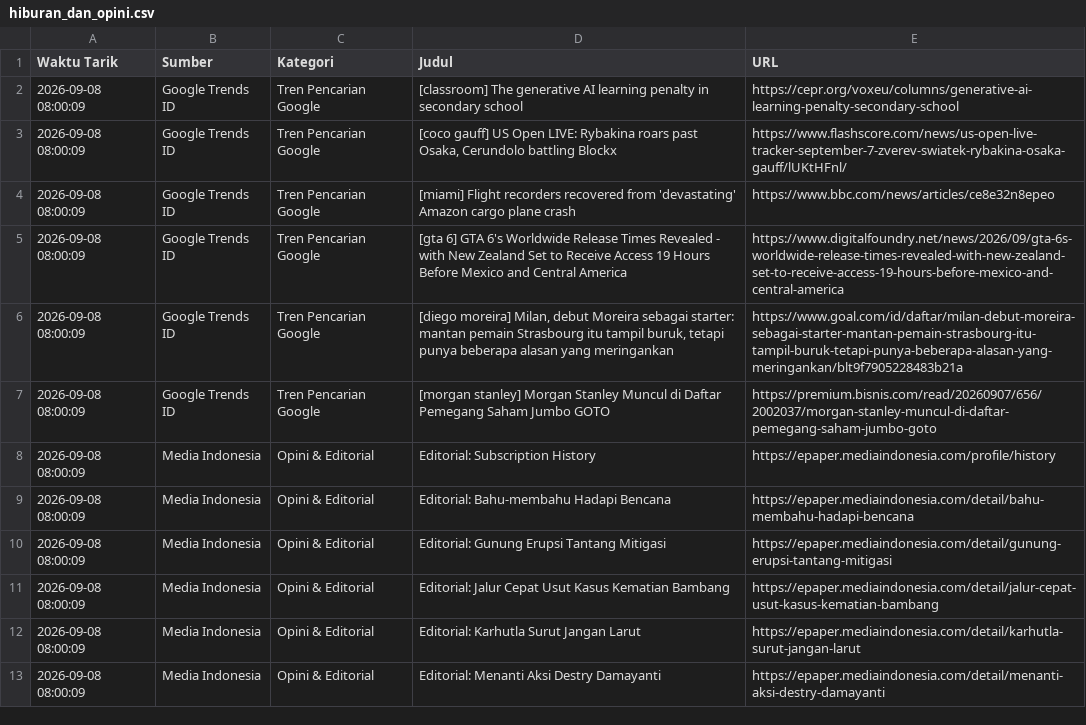
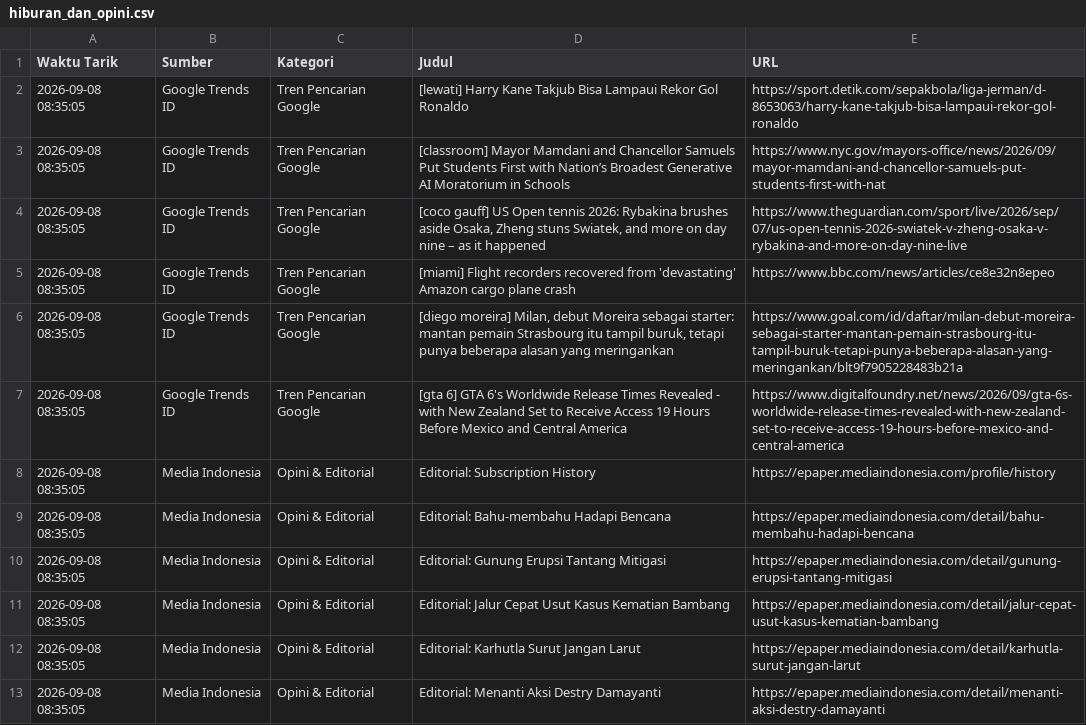
Before and after one commit to adammadden13-oss/indonesian-media-pulse, a CSV file: hiburan_dan_opini.csv, drawn as a sheet.

```diff
--- a/hiburan_dan_opini.csv
+++ b/hiburan_dan_opini.csv
@@ -1,13 +1,13 @@
 Waktu Tarik,Sumber,Kategori,Judul,URL
-2026-09-08 08:00:09,Google Trends ID,Tren Pencarian Google,[classroom] The generative AI learning penalty in secondary school,https://cepr.org/voxeu/columns/generative-ai-learning-penalty-secondary-school
-2026-09-08 08:00:09,Google Trends ID,Tren Pencarian Google,"[coco gauff] US Open LIVE: Rybakina roars past Osaka, Cerundolo battling Blockx",https://www.flashscore.com/news/us-open-live-tracker-september-7-zverev-swiatek-rybakina-osaka-gauff/lUKtHFnl/
-2026-09-08 08:00:09,Google Trends ID,Tren Pencarian Google,[miami] Flight recorders recovered from 'devastating' Amazon cargo plane crash,https://www.bbc.com/news/articles/ce8e32n8epeo
-2026-09-08 08:00:09,Google Trends ID,Tren Pencarian Google,[gta 6] GTA 6's Worldwide Release Times Revealed - with New Zealand Set to Receive Access 19 Hours Before Mexico and Central America,https://www.digitalfoundry.net/news/2026/09/gta-6s-worldwide-release-times-revealed-with-new-zealand-set-to-receive-access-19-hours-before-mexico-and-central-america
-2026-09-08 08:00:09,Google Trends ID,Tren Pencarian Google,"[diego moreira] Milan, debut Moreira sebagai starter: mantan pemain Strasbourg itu tampil buruk, tetapi punya beberapa alasan yang meringankan",https://www.goal.com/id/daftar/milan-debut-moreira-sebagai-starter-mantan-pemain-strasbourg-itu-tampil-buruk-tetapi-punya-beberapa-alasan-yang-meringankan/blt9f7905228483b21a
-2026-09-08 08:00:09,Google Trends ID,Tren Pencarian Google,[morgan stanley] Morgan Stanley Muncul di Daftar Pemegang Saham Jumbo GOTO,https://premium.bisnis.com/read/20260907/656/2002037/morgan-stanley-muncul-di-daftar-pemegang-saham-jumbo-goto
-2026-09-08 08:00:09,Media Indonesia,Opini & Editorial,Editorial: Subscription History,https://epaper.mediaindonesia.com/profile/history
-2026-09-08 08:00:09,Media Indonesia,Opini & Editorial,Editorial: Bahu-membahu Hadapi Bencana,https://epaper.mediaindonesia.com/detail/bahu-membahu-hadapi-bencana
-2026-09-08 08:00:09,Media Indonesia,Opini & Editorial,Editorial: Gunung Erupsi Tantang Mitigasi,https://epaper.mediaindonesia.com/detail/gunung-erupsi-tantang-mitigasi
-2026-09-08 08:00:09,Media Indonesia,Opini & Editorial,Editorial: Jalur Cepat Usut Kasus Kematian Bambang,https://epaper.mediaindonesia.com/detail/jalur-cepat-usut-kasus-kematian-bambang
-2026-09-08 08:00:09,Media Indonesia,Opini & Editorial,Editorial: Karhutla Surut Jangan Larut,https://epaper.mediaindonesia.com/detail/karhutla-surut-jangan-larut
-2026-09-08 08:00:09,Media Indonesia,Opini & Editorial,Editorial: Menanti Aksi Destry Damayanti,https://epaper.mediaindonesia.com/detail/menanti-aksi-destry-damayanti
+2026-09-08 08:35:05,Google Trends ID,Tren Pencarian Google,[lewati] Harry Kane Takjub Bisa Lampaui Rekor Gol Ronaldo,https://sport.detik.com/sepakbola/liga-jerman/d-8653063/harry-kane-takjub-bisa-lampaui-rekor-gol-ronaldo
+2026-09-08 08:35:05,Google Trends ID,Tren Pencarian Google,[classroom] Mayor Mamdani and Chancellor Samuels Put Students First with Nation’s Broadest Generative AI Moratorium in Schools,https://www.nyc.gov/mayors-office/news/2026/09/mayor-mamdani-and-chancellor-samuels-put-students-first-with-nat
+2026-09-08 08:35:05,Google Trends ID,Tren Pencarian Google,"[coco gauff] US Open tennis 2026: Rybakina brushes aside Osaka, Zheng stuns Swiatek, and more on day nine – as it happened",https://www.theguardian.com/sport/live/2026/sep/07/us-open-tennis-2026-swiatek-v-zheng-osaka-v-rybakina-and-more-on-day-nine-live
+2026-09-08 08:35:05,Google Trends ID,Tren Pencarian Google,[miami] Flight recorders recovered from 'devastating' Amazon cargo plane crash,https://www.bbc.com/news/articles/ce8e32n8epeo
+2026-09-08 08:35:05,Google Trends ID,Tren Pencarian Google,"[diego moreira] Milan, debut Moreira sebagai starter: mantan pemain Strasbourg itu tampil buruk, tetapi punya beberapa alasan yang meringankan",https://www.goal.com/id/daftar/milan-debut-moreira-sebagai-starter-mantan-pemain-strasbourg-itu-tampil-buruk-tetapi-punya-beberapa-alasan-yang-meringankan/blt9f7905228483b21a
+2026-09-08 08:35:05,Google Trends ID,Tren Pencarian Google,[gta 6] GTA 6's Worldwide Release Times Revealed - with New Zealand Set to Receive Access 19 Hours Before Mexico and Central America,https://www.digitalfoundry.net/news/2026/09/gta-6s-worldwide-release-times-revealed-with-new-zealand-set-to-receive-access-19-hours-before-mexico-and-central-america
+2026-09-08 08:35:05,Media Indonesia,Opini & Editorial,Editorial: Subscription History,https://epaper.mediaindonesia.com/profile/history
+2026-09-08 08:35:05,Media Indonesia,Opini & Editorial,Editorial: Bahu-membahu Hadapi Bencana,https://epaper.mediaindonesia.com/detail/bahu-membahu-hadapi-bencana
+2026-09-08 08:35:05,Media Indonesia,Opini & Editorial,Editorial: Gunung Erupsi Tantang Mitigasi,https://epaper.mediaindonesia.com/detail/gunung-erupsi-tantang-mitigasi
+2026-09-08 08:35:05,Media Indonesia,Opini & Editorial,Editorial: Jalur Cepat Usut Kasus Kematian Bambang,https://epaper.mediaindonesia.com/detail/jalur-cepat-usut-kasus-kematian-bambang
+2026-09-08 08:35:05,Media Indonesia,Opini & Editorial,Editorial: Karhutla Surut Jangan Larut,https://epaper.mediaindonesia.com/detail/karhutla-surut-jangan-larut
+2026-09-08 08:35:05,Media Indonesia,Opini & Editorial,Editorial: Menanti Aksi Destry Damayanti,https://epaper.mediaindonesia.com/detail/menanti-aksi-destry-damayanti
```
Also changed, not shown: berita_terkini.csv, berita_trending.csv, 4 other files.
